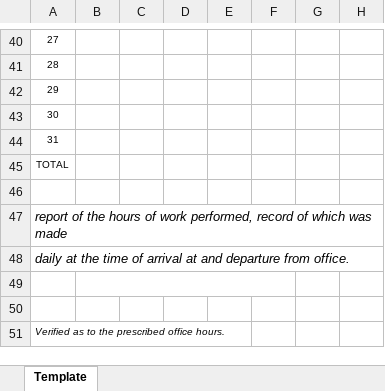
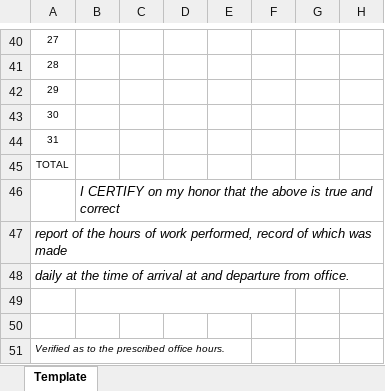
Before and after one commit to johnlyrmf/sdoromblononestop, an Excel workbook: portal/ict/dtr/assets/Master DTR Template.xlsx, sheet Template, drawn as a sheet; only a part is shown, gaps mark what is left out; values as stored, in another font and other column widths than the file's, no borders; charts and pictures not drawn; the diff names each change by its address in the sheet, - before the commit and + after, or states it on an @@ line.

```diff
--- a/portal/ict/dtr/assets/Master DTR Template.xlsx (sheet Template)
+++ b/portal/ict/dtr/assets/Master DTR Template.xlsx (sheet Template)
-B46: (empty)
+B46: I CERTIFY on my honor that the above is true and correct
```
Also changed, not shown: 1 other file.
